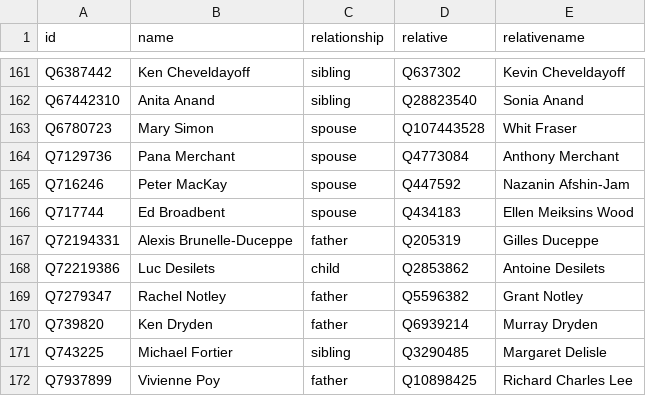
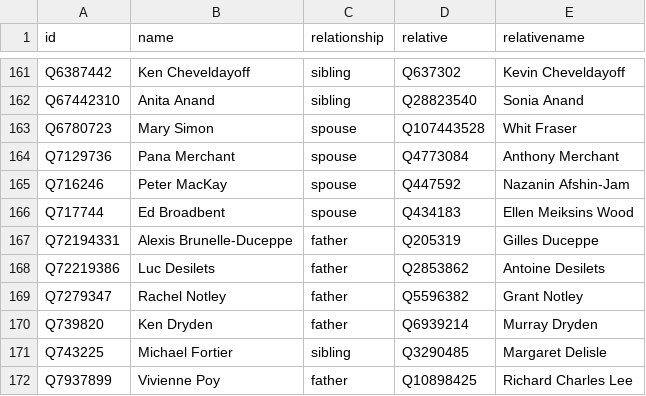
Before and after one commit to every-politician-scrapers/canada-cabinet, a CSV file: html/family.csv, drawn as a sheet; only a part is shown, gaps mark what is left out.

Commit message:
PCB update

```diff
--- a/html/family.csv
+++ b/html/family.csv
@@ -167,3 +167,3 @@ Q717744,Ed Broadbent,spouse,Q434183,Ellen Meiksins Wood
 Q72194331,Alexis Brunelle-Duceppe,father,Q205319,Gilles Duceppe
-Q72219386,Luc Desilets,child,Q2853862,Antoine Desilets
+Q72219386,Luc Desilets,father,Q2853862,Antoine Desilets
 Q7279347,Rachel Notley,father,Q5596382,Grant Notley
```
